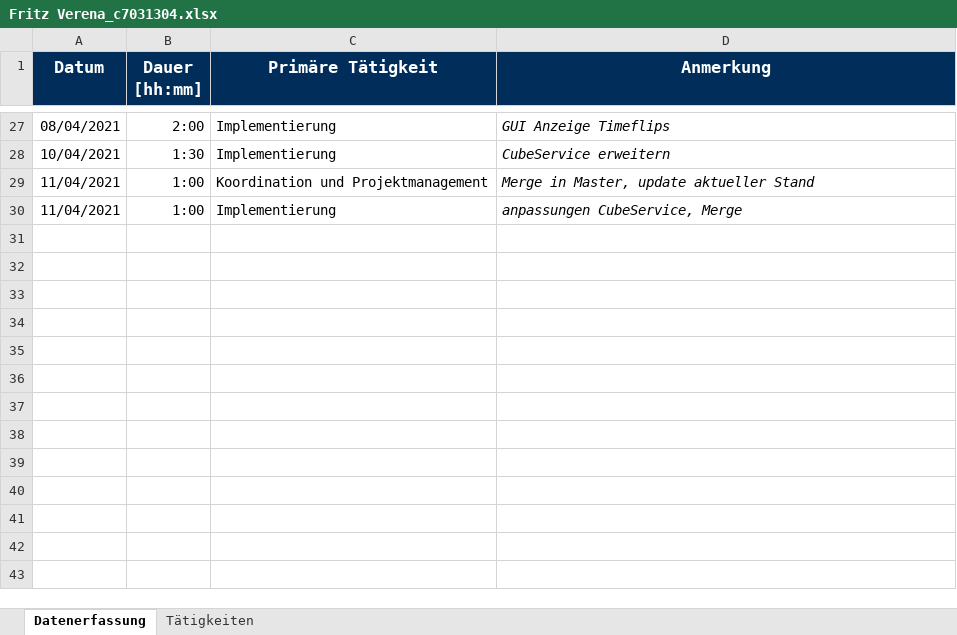
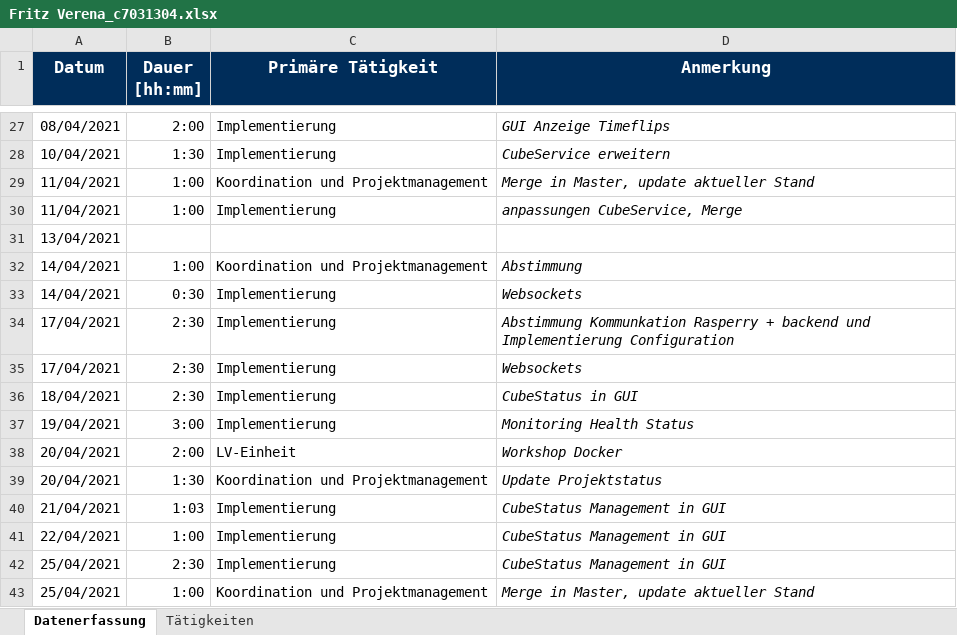
Before and after one commit to b-ertel/TimeGuess-Game, an Excel workbook: time-records/Fritz Verena_c7031304.xlsx, sheet Datenerfassung, drawn as a sheet; only a part is shown, gaps mark what is left out; values as stored, in another font and other column widths than the file's, no borders; the diff names each change by its address in the sheet, - before the commit and + after, or states it on an @@ line.

Commit message:
update time-records

```diff
--- a/time-records/Fritz Verena_c7031304.xlsx (sheet Datenerfassung)
+++ b/time-records/Fritz Verena_c7031304.xlsx (sheet Datenerfassung)
+row 31: 13/04/2021
+row 32: 14/04/2021 | 1:00 | Koordination und Projektmanagement | Abstimmung
+row 33: 14/04/2021 | 0:30 | Implementierung | Websockets
+row 34: 17/04/2021 | 2:30 | Implementierung | Abstimmung Kommunkation Rasperry + backend und Implementierung Configuration
+row 35: 17/04/2021 | 2:30 | Implementierung | Websockets
+row 36: 18/04/2021 | 2:30 | Implementierung | CubeStatus in GUI
+row 37: 19/04/2021 | 3:00 | Implementierung | Monitoring Health Status
+row 38: 20/04/2021 | 2:00 | LV-Einheit | Workshop Docker
+row 39: 20/04/2021 | 1:30 | Koordination und Projektmanagement | Update Projektstatus
+row 40: 21/04/2021 | 1:03 | Implementierung | CubeStatus Management in GUI
+row 41: 22/04/2021 | 1:00 | Implementierung | CubeStatus Management in GUI
+row 42: 25/04/2021 | 2:30 | Implementierung | CubeStatus Management in GUI
+row 43: 25/04/2021 | 1:00 | Koordination und Projektmanagement | Merge in Master, update aktueller Stand
```
